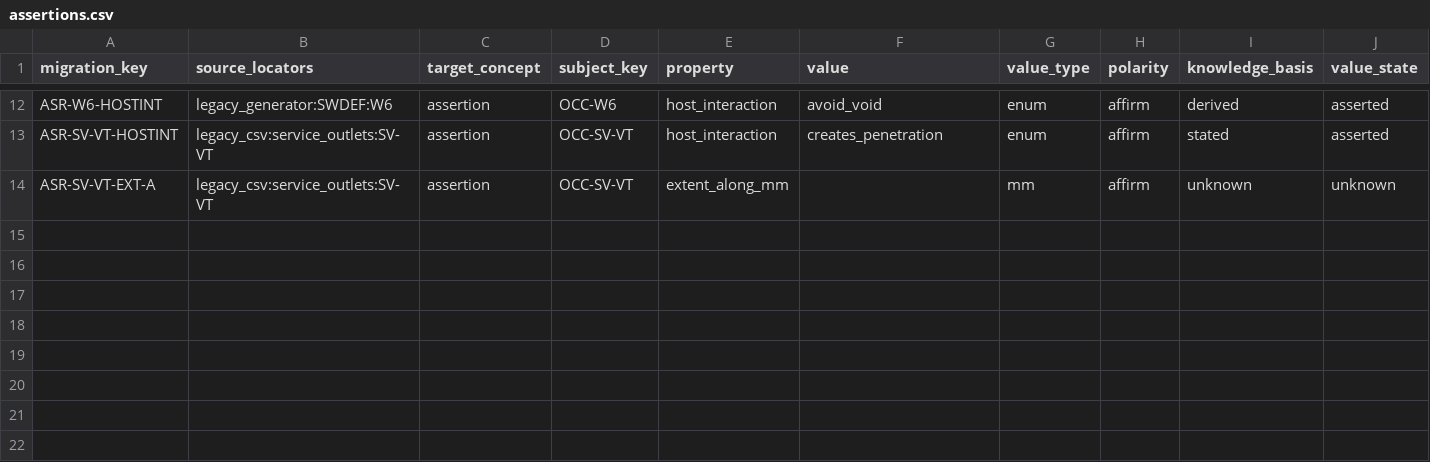
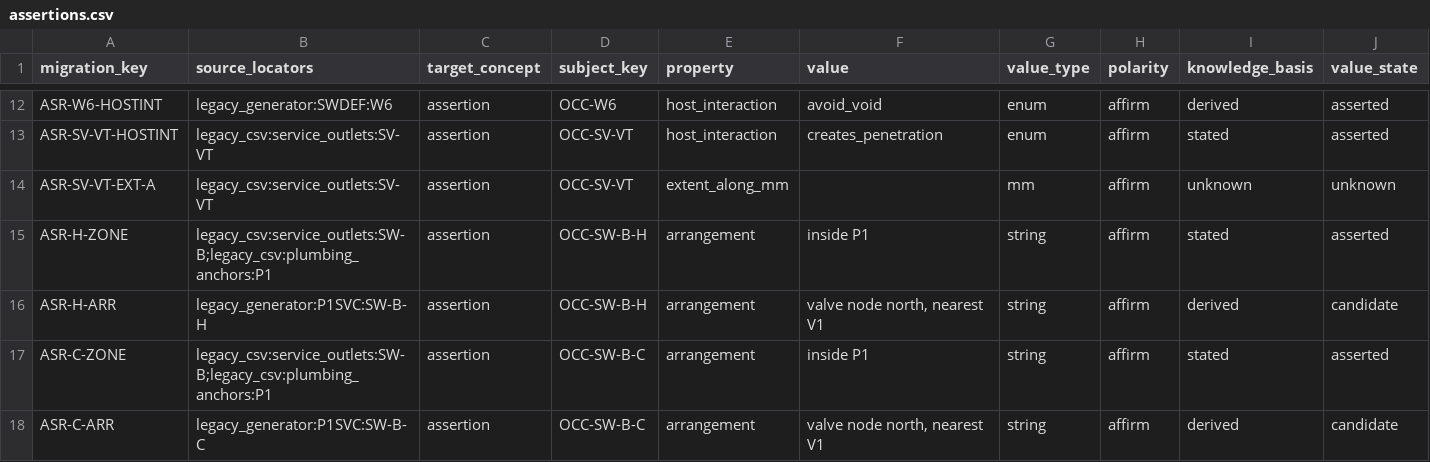
Before and after one commit to AliakseiBabko/price-scrapper, a CSV file: _Inbox/migration/draft/assertions.csv, drawn as a sheet; only a part is shown, gaps mark what is left out; rows hold the shown columns only; the diff names each change by its address in the sheet, - before the commit and + after, or states it on an @@ line.

```diff
--- a/_Inbox/migration/draft/assertions.csv
+++ b/_Inbox/migration/draft/assertions.csv
+row 15: ASR-H-ZONE | legacy_csv:service_outlets:SW-B;legacy_csv:plumbing_anchors:P1 | assertion | OCC-SW-B-H | arrangement | inside P1 | string | affirm | stated | asserted
+row 16: ASR-H-ARR | legacy_generator:P1SVC:SW-B-H | assertion | OCC-SW-B-H | arrangement | valve node north, nearest V1 | string | affirm | derived | candidate
+row 17: ASR-C-ZONE | legacy_csv:service_outlets:SW-B;legacy_csv:plumbing_anchors:P1 | assertion | OCC-SW-B-C | arrangement | inside P1 | string | affirm | stated | asserted
+row 18: ASR-C-ARR | legacy_generator:P1SVC:SW-B-C | assertion | OCC-SW-B-C | arrangement | valve node north, nearest V1 | string | affirm | derived | candidate
```
Also changed, not shown: _Inbox/migration/draft/occurrences.csv, 3 other files.
